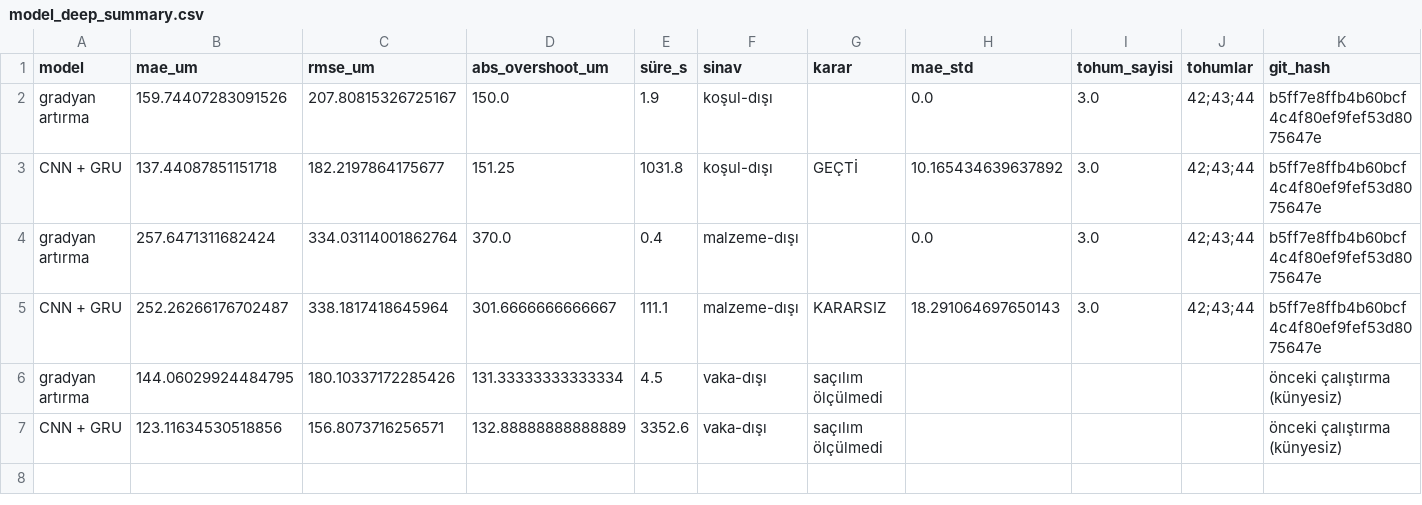
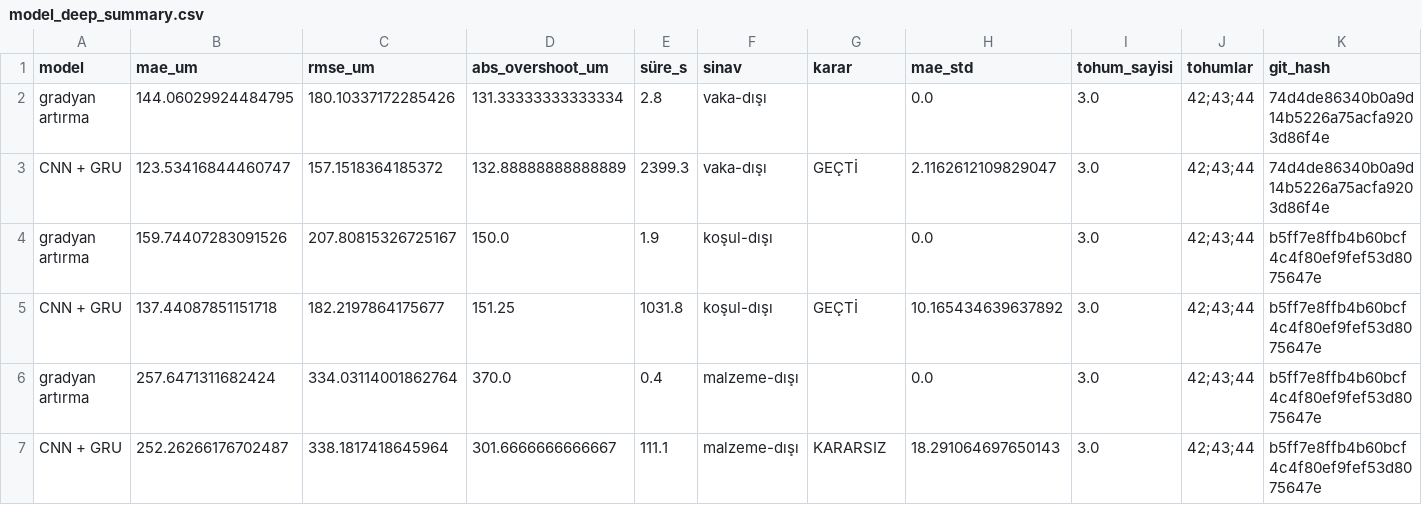
Before and after one commit to SnGokceCE/tool_wear_monitoring, a CSV file: reports/model_deep_summary.csv, drawn as a sheet; removed rows and columns are numbered as before the commit, all else as after; the diff names each change by its address in the sheet, - before the commit and + after, or states it on an @@ line.

```diff
--- a/reports/model_deep_summary.csv
+++ b/reports/model_deep_summary.csv
+row 2: gradyan artırma | 144.06029924484795 | 180.10337172285426 | 131.33333333333334 | 2.8 | vaka-dışı |  | 0.0 | 3.0 | 42;43;44 | 74d4de86340b0a9d14b5226a75acfa9203d86f4e
+row 3: CNN + GRU | 123.53416844460747 | 157.1518364185372 | 132.88888888888889 | 2399.3 | vaka-dışı | GEÇTİ | 2.1162612109829047 | 3.0 | 42;43;44 | 74d4de86340b0a9d14b5226a75acfa9203d86f4e
-row 6: gradyan artırma | 144.06029924484795 | 180.10337172285426 | 131.33333333333334 | 4.5 | vaka-dışı | saçılım ölçülmedi |  |  |  | önceki çalıştırma (künyesiz)
-row 7: CNN + GRU | 123.11634530518856 | 156.8073716256571 | 132.88888888888889 | 3352.6 | vaka-dışı | saçılım ölçülmedi |  |  |  | önceki çalıştırma (künyesiz)
```
Also changed, not shown: 4 other files.
